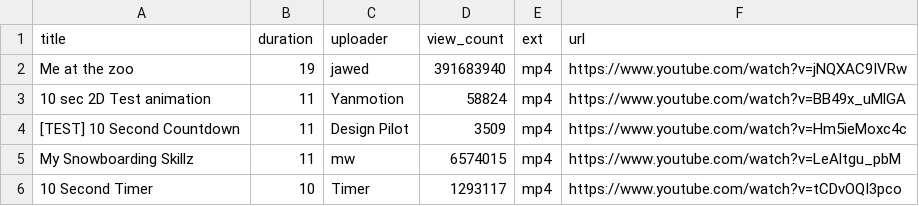
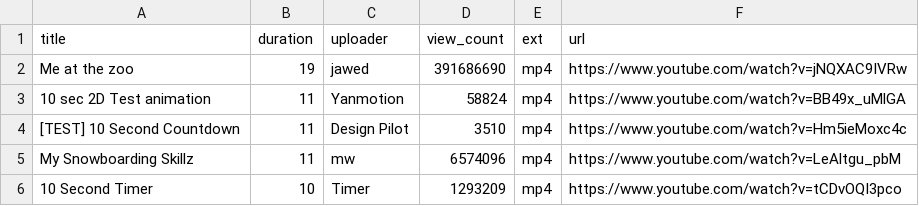
Before and after one commit to the-coder-alchemist/bda-capstone-1, a CSV file: data/video_metadata.csv, drawn as a sheet.

```diff
--- a/data/video_metadata.csv
+++ b/data/video_metadata.csv
@@ -1,6 +1,6 @@
 title,duration,uploader,view_count,ext,url
-Me at the zoo,19,jawed,391683940,mp4,https://www.youtube.com/watch?v=jNQXAC9IVRw
+Me at the zoo,19,jawed,391686690,mp4,https://www.youtube.com/watch?v=jNQXAC9IVRw
 10 sec 2D Test animation,11,Yanmotion,58824,mp4,https://www.youtube.com/watch?v=BB49x_uMlGA
-[TEST] 10 Second Countdown,11,Design Pilot,3509,mp4,https://www.youtube.com/watch?v=Hm5ieMoxc4c
-My Snowboarding Skillz,11,mw,6574015,mp4,https://www.youtube.com/watch?v=LeAltgu_pbM
-10 Second Timer,10,Timer,1293117,mp4,https://www.youtube.com/watch?v=tCDvOQI3pco
+[TEST] 10 Second Countdown,11,Design Pilot,3510,mp4,https://www.youtube.com/watch?v=Hm5ieMoxc4c
+My Snowboarding Skillz,11,mw,6574096,mp4,https://www.youtube.com/watch?v=LeAltgu_pbM
+10 Second Timer,10,Timer,1293209,mp4,https://www.youtube.com/watch?v=tCDvOQI3pco
```
Also changed, not shown: 3 other files.
